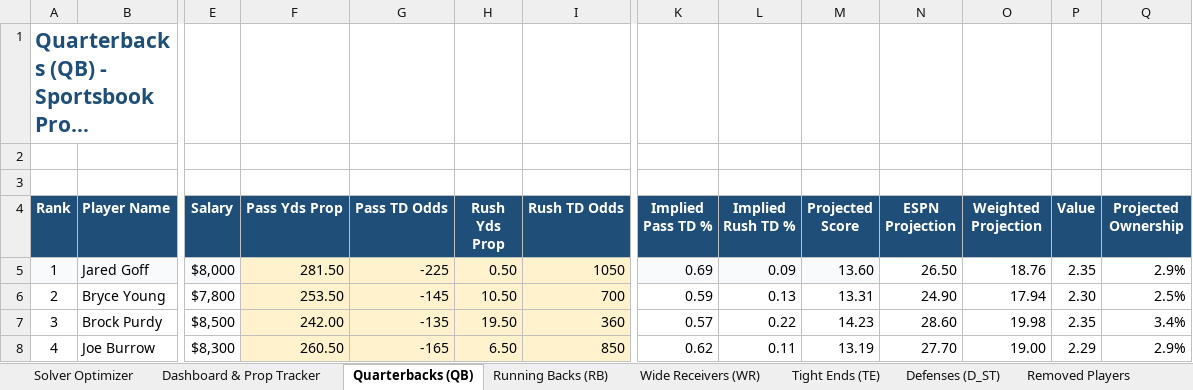
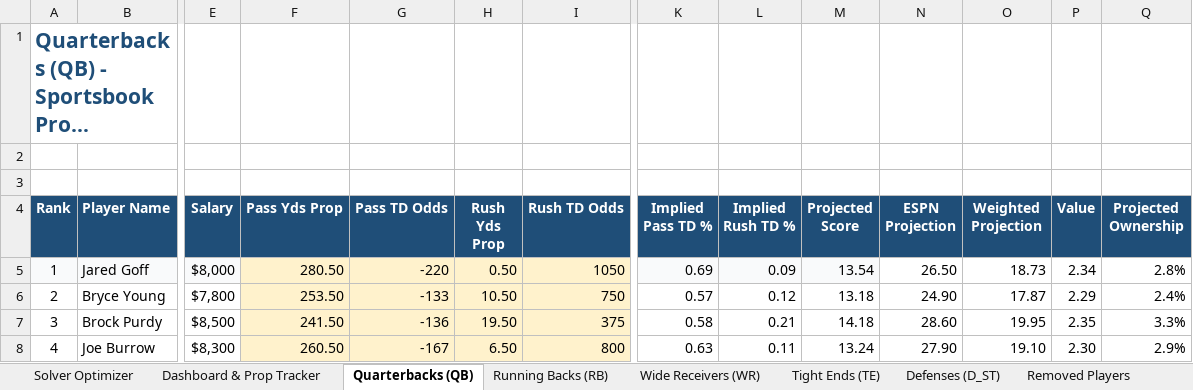
Before and after one commit to AdolescentYoda/DFS_Optimizer, an Excel workbook: NFL Current Week Projections.xlsx, sheet Quarterbacks (QB), drawn as a sheet; only a part is shown, gaps mark what is left out; long unchanged cells end in …; values as stored, in another font and other column widths than the file's, no borders; the diff covers the shown part only; the diff names each change by its address in the sheet, - before the commit and + after, or states it on an @@ line.

```diff
--- a/NFL Current Week Projections.xlsx (sheet Quarterbacks (QB))
+++ b/NFL Current Week Projections.xlsx (sheet Quarterbacks (QB))
-F5 (Pass Yds Prop): 281.50
+F5 (Pass Yds Prop): 280.50
-G5 (Pass TD Odds): -225
+G5 (Pass TD Odds): -220
-M5 (Projected Score): 13.60
+M5 (Projected Score): 13.54
-O5 (Weighted Projection): 18.76
+O5 (Weighted Projection): 18.73
-P5 (Value): 2.35
+P5 (Value): 2.34
-Q5 (Projected Ownership): 2.9%
+Q5 (Projected Ownership): 2.8%
-G6 (Pass TD Odds): -145
+G6 (Pass TD Odds): -133
-I6 (Rush TD Odds): 700
+I6 (Rush TD Odds): 750
-K6 (Implied Pass TD %): 0.59
+K6 (Implied Pass TD %): 0.57
-L6 (Implied Rush TD %): 0.13
+L6 (Implied Rush TD %): 0.12
-M6 (Projected Score): 13.31
+M6 (Projected Score): 13.18
-O6 (Weighted Projection): 17.94
+O6 (Weighted Projection): 17.87
-P6 (Value): 2.30
+P6 (Value): 2.29
-Q6 (Projected Ownership): 2.5%
+Q6 (Projected Ownership): 2.4%
-F7 (Pass Yds Prop): 242.00
+F7 (Pass Yds Prop): 241.50
-G7 (Pass TD Odds): -135
+G7 (Pass TD Odds): -136
-I7 (Rush TD Odds): 360
+I7 (Rush TD Odds): 375
-K7 (Implied Pass TD %): 0.57
+K7 (Implied Pass TD %): 0.58
-L7 (Implied Rush TD %): 0.22
+L7 (Implied Rush TD %): 0.21
-M7 (Projected Score): 14.23
+M7 (Projected Score): 14.18
-O7 (Weighted Projection): 19.98
+O7 (Weighted Projection): 19.95
-Q7 (Projected Ownership): 3.4%
+Q7 (Projected Ownership): 3.3%
-G8 (Pass TD Odds): -165
+G8 (Pass TD Odds): -167
-I8 (Rush TD Odds): 850
+I8 (Rush TD Odds): 800
-K8 (Implied Pass TD %): 0.62
+K8 (Implied Pass TD %): 0.63
-M8 (Projected Score): 13.19
+M8 (Projected Score): 13.24
-N8 (ESPN Projection): 27.70
+N8 (ESPN Projection): 27.90
-O8 (Weighted Projection): 19.00
+O8 (Weighted Projection): 19.10
-P8 (Value): 2.29
+P8 (Value): 2.30
```
Also changed, not shown: 105 edited cells elsewhere in this sheet, sheet Wide Receivers (WR), sheet Running Backs (RB), sheet Tight Ends (TE), sheet Defenses (D_ST), 1 other file.
